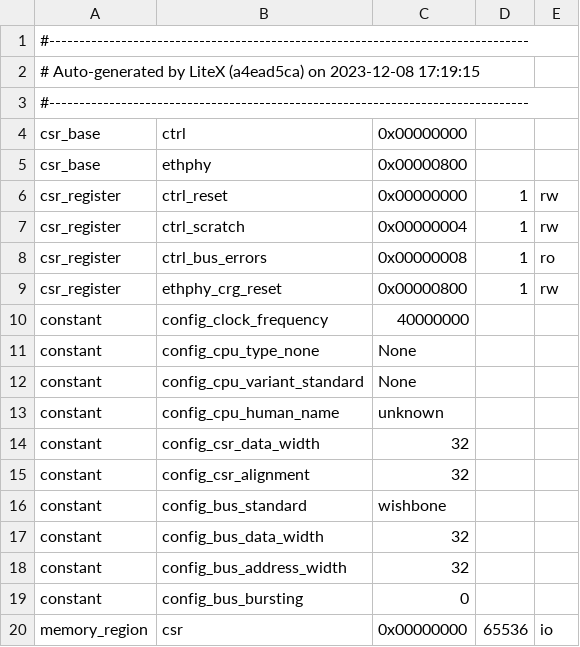
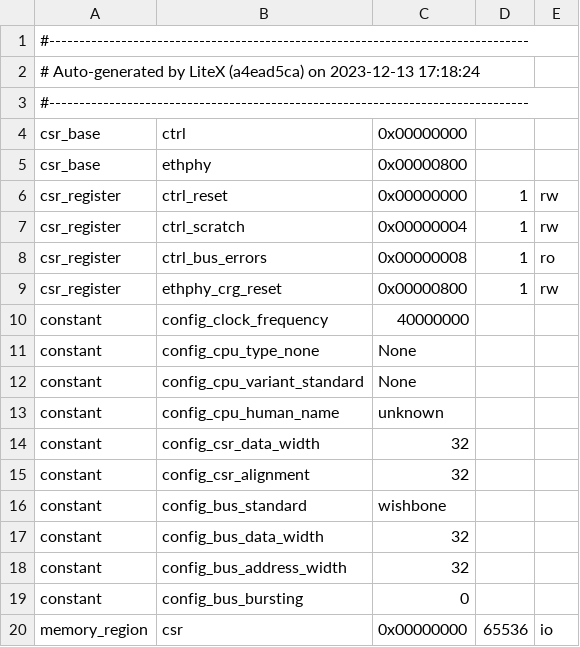
Before and after one commit to PietPtr/NAF, a CSV file: soc/scripts/csr.csv, drawn as a sheet.

```diff
--- a/soc/scripts/csr.csv
+++ b/soc/scripts/csr.csv
@@ -1,3 +1,3 @@
 #--------------------------------------------------------------------------------
-# Auto-generated by LiteX (a4ead5ca) on 2023-12-08 17:19:15
+# Auto-generated by LiteX (a4ead5ca) on 2023-12-13 17:18:24
 #--------------------------------------------------------------------------------
```
Also changed, not shown: 14 other files.
